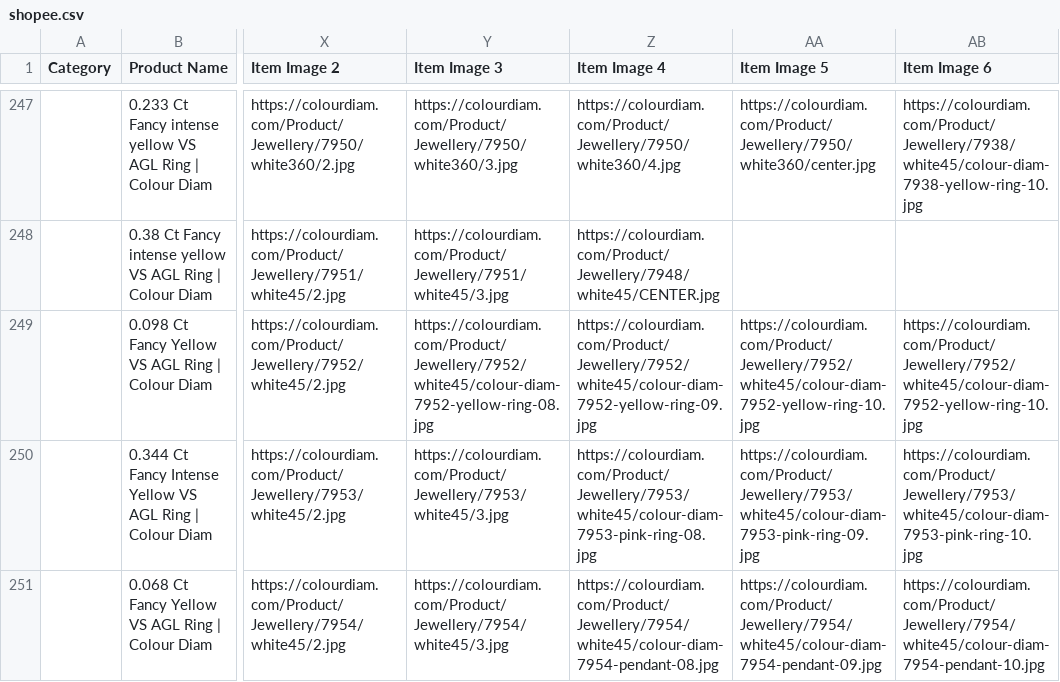
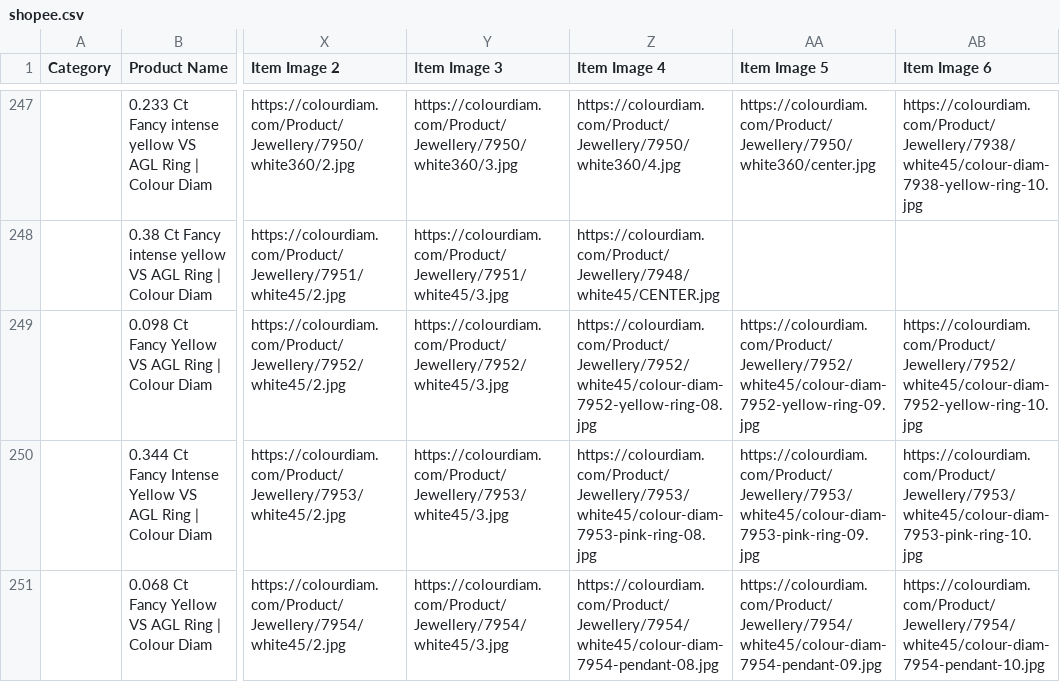
Before and after one commit to dhruvalshah3557-droid/google-sheet-data-fill, a CSV file: data/shopee.csv, drawn as a sheet; only a part is shown, gaps mark what is left out; the diff covers the shown part only; the diff names each change by its address in the sheet, - before the commit and + after, or states it on an @@ line.

```diff
--- a/data/shopee.csv
+++ b/data/shopee.csv
-Y249 (Item Image 3): https://colourdiam.com/Product/Jewellery/7952/white45/colour-diam-7952-yellow-ring-08.jpg
+Y249 (Item Image 3): https://colourdiam.com/Product/Jewellery/7952/white45/3.jpg
-Z249 (Item Image 4): https://colourdiam.com/Product/Jewellery/7952/white45/colour-diam-7952-yellow-ring-09.jpg
+Z249 (Item Image 4): https://colourdiam.com/Product/Jewellery/7952/white45/colour-diam-7952-yellow-ring-08.jpg
-AA249 (Item Image 5): https://colourdiam.com/Product/Jewellery/7952/white45/colour-diam-7952-yellow-ring-10.jpg
+AA249 (Item Image 5): https://colourdiam.com/Product/Jewellery/7952/white45/colour-diam-7952-yellow-ring-09.jpg
```
Also changed, not shown: 8 edited cells elsewhere in this file, 13 other files.
